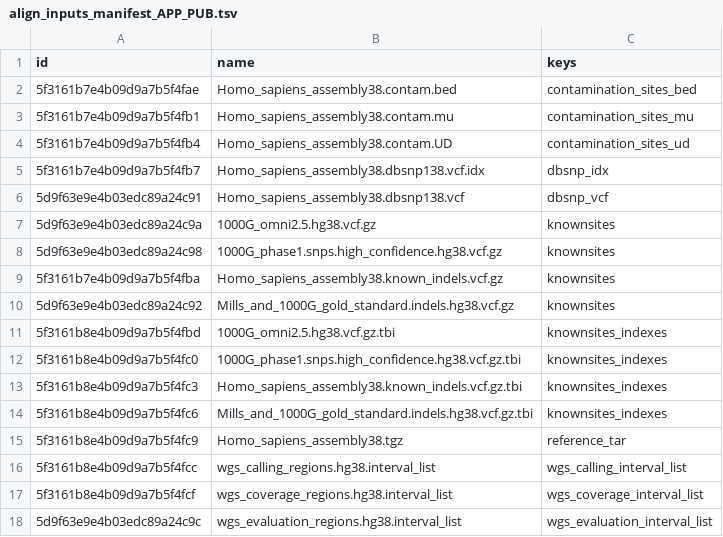
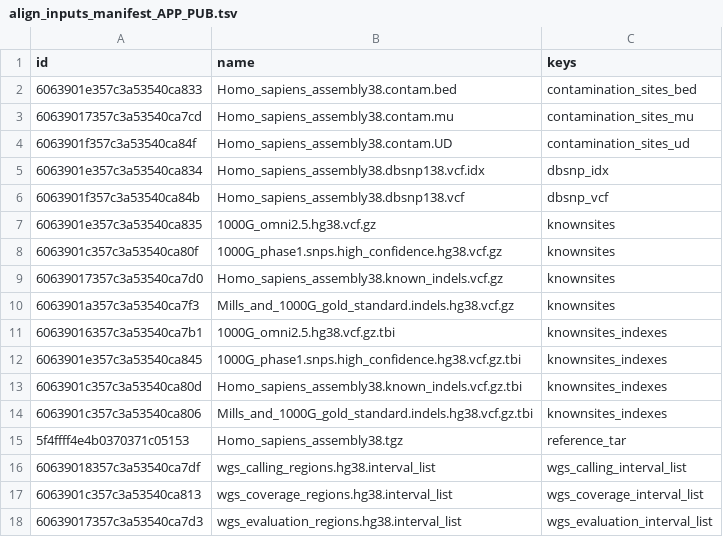
Before and after one commit to kids-first/kf-cavatica-public-app-publisher, a TSV file: template_files/align_inputs_manifest_APP_PUB.tsv, drawn as a sheet.

```diff
--- a/template_files/align_inputs_manifest_APP_PUB.tsv
+++ b/template_files/align_inputs_manifest_APP_PUB.tsv
@@ -1,18 +1,18 @@
 id	name	keys
-5f3161b7e4b09d9a7b5f4fae	Homo_sapiens_assembly38.contam.bed	contamination_sites_bed
-5f3161b7e4b09d9a7b5f4fb1	Homo_sapiens_assembly38.contam.mu	contamination_sites_mu
-5f3161b7e4b09d9a7b5f4fb4	Homo_sapiens_assembly38.contam.UD	contamination_sites_ud
-5f3161b7e4b09d9a7b5f4fb7	Homo_sapiens_assembly38.dbsnp138.vcf.idx	dbsnp_idx
-5d9f63e9e4b03edc89a24c91	Homo_sapiens_assembly38.dbsnp138.vcf	dbsnp_vcf
-5d9f63e9e4b03edc89a24c9a	1000G_omni2.5.hg38.vcf.gz	knownsites
-5d9f63e9e4b03edc89a24c98	1000G_phase1.snps.high_confidence.hg38.vcf.gz	knownsites
-5f3161b7e4b09d9a7b5f4fba	Homo_sapiens_assembly38.known_indels.vcf.gz	knownsites
-5d9f63e9e4b03edc89a24c92	Mills_and_1000G_gold_standard.indels.hg38.vcf.gz	knownsites
-5f3161b8e4b09d9a7b5f4fbd	1000G_omni2.5.hg38.vcf.gz.tbi	knownsites_indexes
-5f3161b8e4b09d9a7b5f4fc0	1000G_phase1.snps.high_confidence.hg38.vcf.gz.tbi	knownsites_indexes
-5f3161b8e4b09d9a7b5f4fc3	Homo_sapiens_assembly38.known_indels.vcf.gz.tbi	knownsites_indexes
-5f3161b8e4b09d9a7b5f4fc6	Mills_and_1000G_gold_standard.indels.hg38.vcf.gz.tbi	knownsites_indexes
-5f3161b8e4b09d9a7b5f4fc9	Homo_sapiens_assembly38.tgz	reference_tar
-5f3161b8e4b09d9a7b5f4fcc	wgs_calling_regions.hg38.interval_list	wgs_calling_interval_list
-5f3161b8e4b09d9a7b5f4fcf	wgs_coverage_regions.hg38.interval_list	wgs_coverage_interval_list
-5d9f63e9e4b03edc89a24c9c	wgs_evaluation_regions.hg38.interval_list	wgs_evaluation_interval_list
+6063901e357c3a53540ca833	Homo_sapiens_assembly38.contam.bed	contamination_sites_bed
+60639017357c3a53540ca7cd	Homo_sapiens_assembly38.contam.mu	contamination_sites_mu
+6063901f357c3a53540ca84f	Homo_sapiens_assembly38.contam.UD	contamination_sites_ud
+6063901e357c3a53540ca834	Homo_sapiens_assembly38.dbsnp138.vcf.idx	dbsnp_idx
+6063901f357c3a53540ca84b	Homo_sapiens_assembly38.dbsnp138.vcf	dbsnp_vcf
+6063901e357c3a53540ca835	1000G_omni2.5.hg38.vcf.gz	knownsites
+6063901c357c3a53540ca80f	1000G_phase1.snps.high_confidence.hg38.vcf.gz	knownsites
+60639017357c3a53540ca7d0	Homo_sapiens_assembly38.known_indels.vcf.gz	knownsites
+6063901a357c3a53540ca7f3	Mills_and_1000G_gold_standard.indels.hg38.vcf.gz	knownsites
+60639016357c3a53540ca7b1	1000G_omni2.5.hg38.vcf.gz.tbi	knownsites_indexes
+6063901e357c3a53540ca845	1000G_phase1.snps.high_confidence.hg38.vcf.gz.tbi	knownsites_indexes
+6063901c357c3a53540ca80d	Homo_sapiens_assembly38.known_indels.vcf.gz.tbi	knownsites_indexes
+6063901c357c3a53540ca806	Mills_and_1000G_gold_standard.indels.hg38.vcf.gz.tbi	knownsites_indexes
+5f4ffff4e4b0370371c05153	Homo_sapiens_assembly38.tgz	reference_tar
+60639018357c3a53540ca7df	wgs_calling_regions.hg38.interval_list	wgs_calling_interval_list
+6063901c357c3a53540ca813	wgs_coverage_regions.hg38.interval_list	wgs_coverage_interval_list
+60639017357c3a53540ca7d3	wgs_evaluation_regions.hg38.interval_list	wgs_evaluation_interval_list
```
Also changed, not shown: template_files/haplotypecaller_inputs_manifest_APP_PUB.tsv, template_files/joint_genotyping_inputs_manifest_APP_PUB.tsv, 2 other files.
